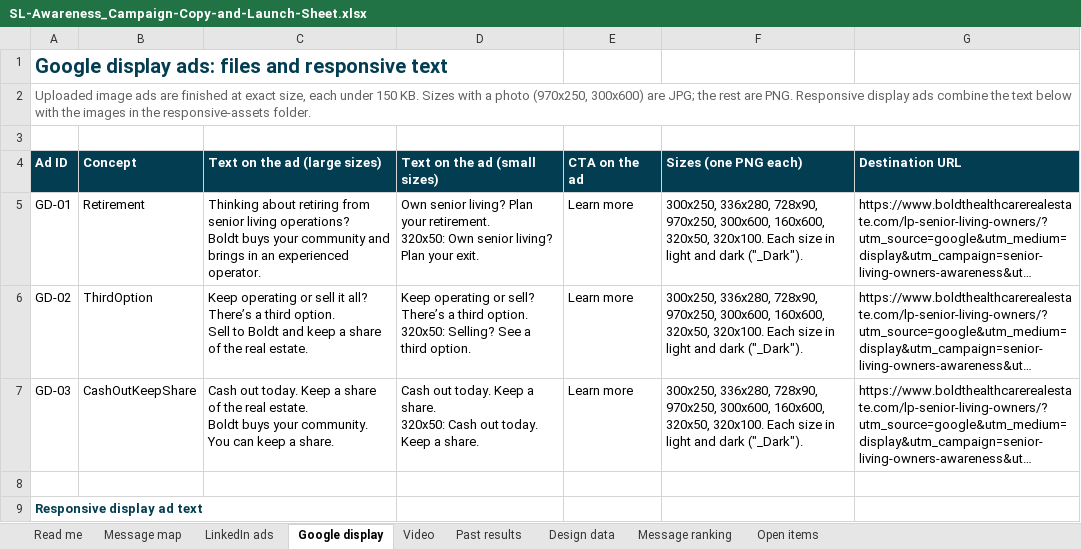
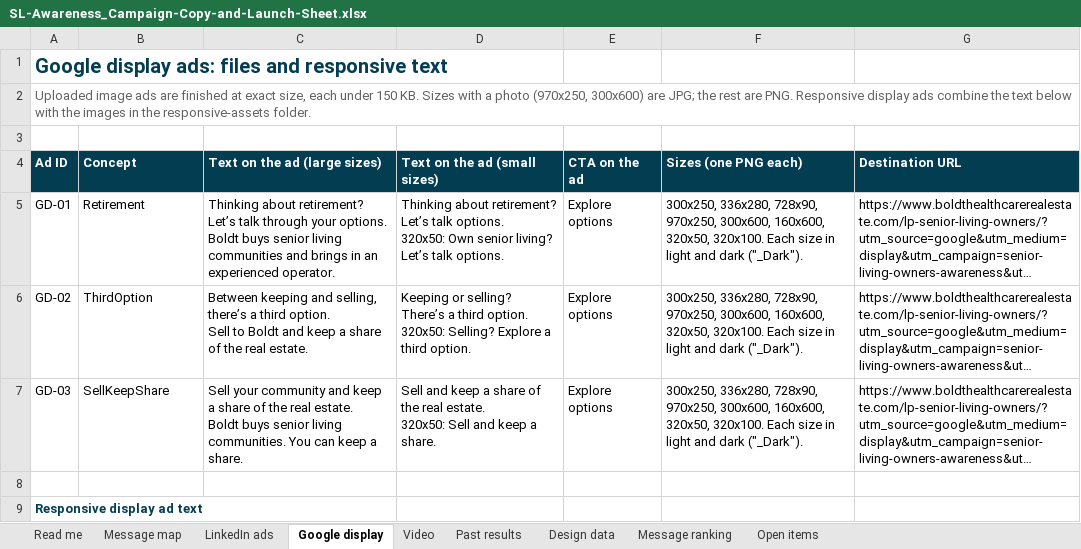
Before and after one commit to baueramy94-boop/boldt-marketing-dashboard, an Excel workbook: public/campaigns/sl-awareness/SL-Awareness_Campaign-Copy-and-Launch-Sheet.xlsx, sheet Google display, drawn as a sheet; only a part is shown; long unchanged cells end in …; values as stored, in another font and other column widths than the file's, no borders; conditional formats not drawn; ↵ is a line break in a cell; the diff names each change by its address in the sheet, - before the commit and + after, or states it on an @@ line.

```diff
--- a/public/campaigns/sl-awareness/SL-Awareness_Campaign-Copy-and-Launch-Sheet.xlsx (sheet Google display)
+++ b/public/campaigns/sl-awareness/SL-Awareness_Campaign-Copy-and-Launch-Sheet.xlsx (sheet Google display)
-C5 (Text on the ad (large sizes)): Thinking about retiring from senior living operations? ↵ Boldt buys your community and brings…
+C5 (Text on the ad (large sizes)): Thinking about retirement? Let’s talk through your options. ↵ Boldt buys senior living communities and brings…
-D5 (Text on the ad (small sizes)): Own senior living? Plan your retirement. ↵ 320x50: Own senior living? Plan your exit.
+D5 (Text on the ad (small sizes)): Thinking about retirement? Let’s talk options. ↵ 320x50: Own senior living? Let’s talk options.
-E5:E7 (CTA on the ad): Learn more
+E5:E7 (CTA on the ad): Explore options
-C6 (Text on the ad (large sizes)): Keep operating or sell it all? There’s a third…
+C6 (Text on the ad (large sizes)): Between keeping and selling, there’s a third…
-D6 (Text on the ad (small sizes)): Keep operating or sell? There’s a third option. ↵ 320x50: Selling? See a third…
+D6 (Text on the ad (small sizes)): Keeping or selling? There’s a third option. ↵ 320x50: Selling? Explore a third…
-B7 (Concept): CashOutKeepShare
+B7 (Concept): SellKeepShare
-C7 (Text on the ad (large sizes)): Cash out today. Keep a share of the real estate. ↵ Boldt buys your community. You can…
+C7 (Text on the ad (large sizes)): Sell your community and keep a share of the real estate. ↵ Boldt buys senior living communities. You can…
-D7 (Text on the ad (small sizes)): Cash out today. Keep a share. ↵ 320x50: Cash out today. Keep a share.
+D7 (Text on the ad (small sizes)): Sell and keep a share of the real estate. ↵ 320x50: Sell and keep a share.
```
Also changed, not shown: sheet LinkedIn ads, sheet Message ranking, sheet Message map, sheet Read me, 5 other files.
